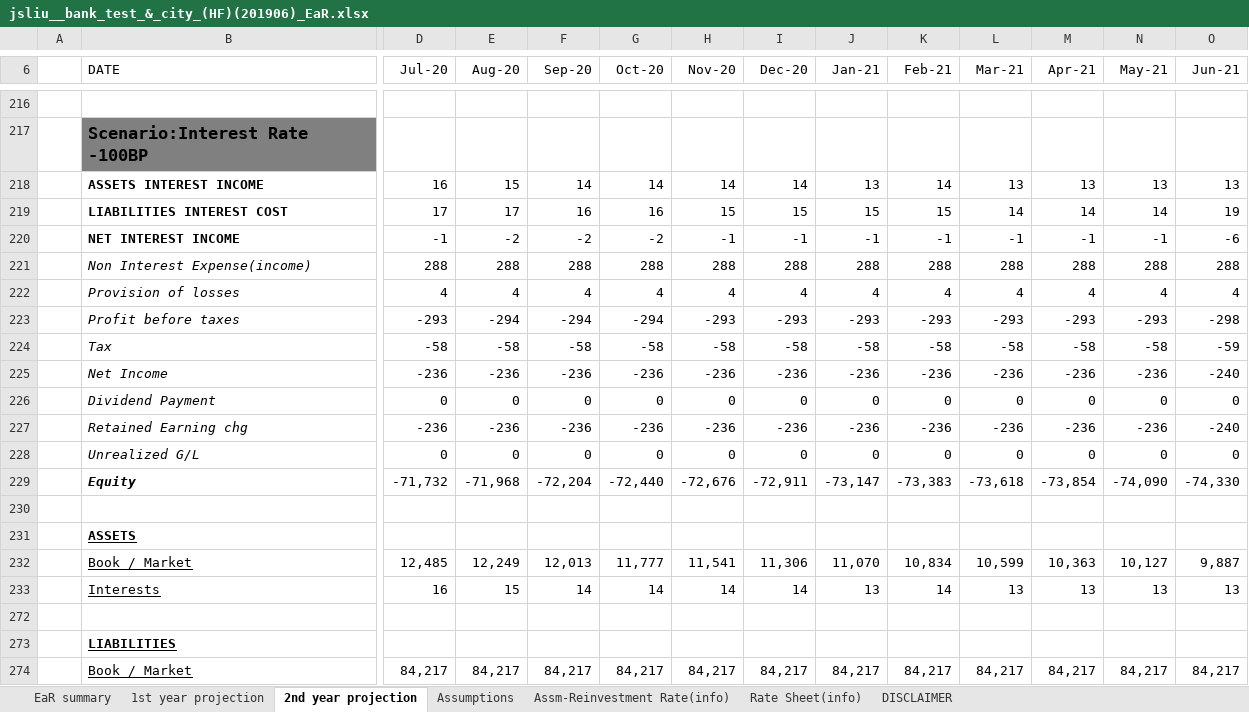
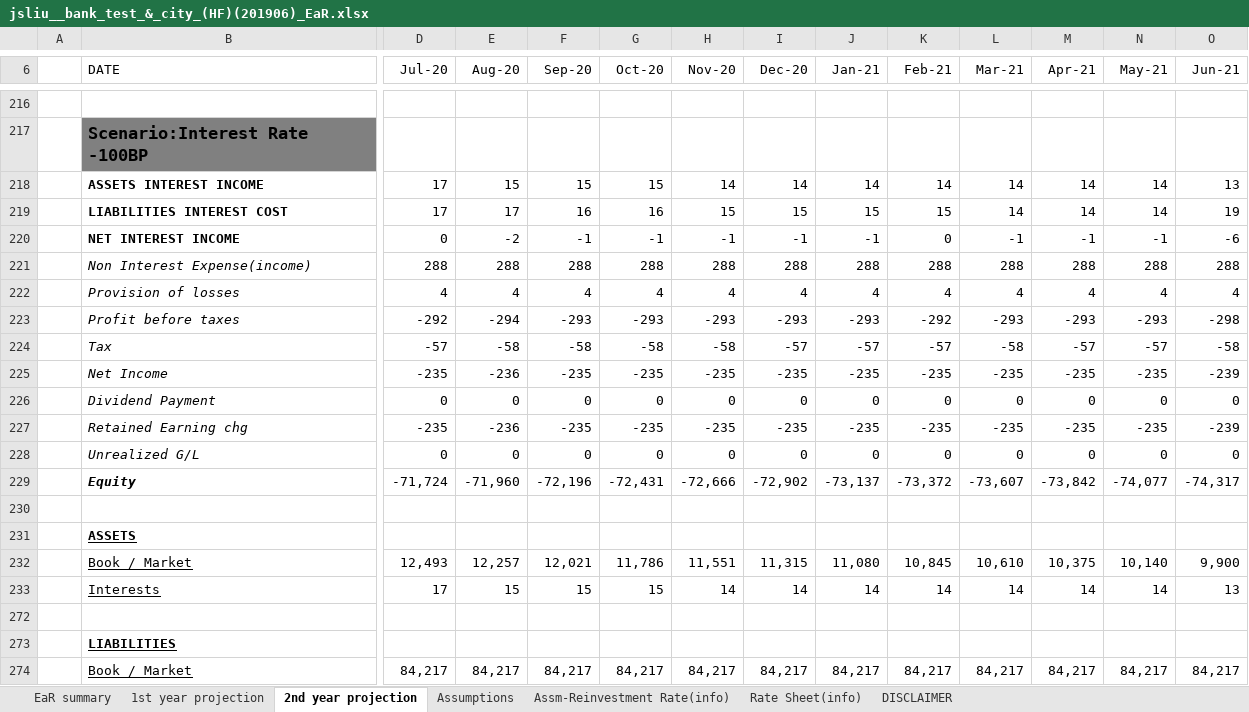
Before and after one commit to jasenliu/AutoTHCN, an Excel workbook: lib/report/benchmark_report/web14/exl/201906/jsliu__bank_test_&_city_(HF)(201906)_EaR.xlsx, sheet 2nd year projection, drawn as a sheet; only a part is shown, gaps mark what is left out; values as stored, in another font and other column widths than the file's, no borders; charts and pictures not drawn; removed rows and columns are numbered as before the commit, all else as after; rows hold the shown columns only; the diff covers the shown part only; the diff names each change by its address in the sheet, - before the commit and + after, or states it on an @@ line.

```diff
--- a/lib/report/benchmark_report/web14/exl/201906/jsliu__bank_test_&_city_(HF)(201906)_EaR.xlsx (sheet 2nd year projection)
+++ b/lib/report/benchmark_report/web14/exl/201906/jsliu__bank_test_&_city_(HF)(201906)_EaR.xlsx (sheet 2nd year projection)
-row 218:  | ASSETS INTEREST INCOME | 16 | 15 | 14 | 14 | 14 | 14 | 13 | 14 | 13 | 13 | 13 | 13
+row 218:  | ASSETS INTEREST INCOME | 17 | 15 | 15 | 15 | 14 | 14 | 14 | 14 | 14 | 14 | 14 | 13
-D220 (Jul-20): -1
+D220 (Jul-20): 0
-F220 (Sep-20): -2
+F220 (Sep-20): -1
-G220 (Oct-20): -2
+G220 (Oct-20): -1
-K220 (Feb-21): -1
+K220 (Feb-21): 0
-D223 (Jul-20): -293
+D223 (Jul-20): -292
-F223 (Sep-20): -294
+F223 (Sep-20): -293
-G223 (Oct-20): -294
+G223 (Oct-20): -293
-K223 (Feb-21): -293
+K223 (Feb-21): -292
-row 224:  | Tax | -58 | -58 | -58 | -58 | -58 | -58 | -58 | -58 | -58 | -58 | -58 | -59
-row 225:  | Net Income | -236 | -236 | -236 | -236 | -236 | -236 | -236 | -236 | -236 | -236 | -236 | -240
+row 224:  | Tax | -57 | -58 | -58 | -58 | -58 | -57 | -57 | -57 | -58 | -57 | -57 | -58
+row 225:  | Net Income | -235 | -236 | -235 | -235 | -235 | -235 | -235 | -235 | -235 | -235 | -235 | -239
-row 227:  | Retained Earning chg | -236 | -236 | -236 | -236 | -236 | -236 | -236 | -236 | -236 | -236 | -236 | -240
+row 227:  | Retained Earning chg | -235 | -236 | -235 | -235 | -235 | -235 | -235 | -235 | -235 | -235 | -235 | -239
-row 229:  | Equity | -71,732 | -71,968 | -72,204 | -72,440 | -72,676 | -72,911 | -73,147 | -73,383 | -73,618 | -73,854 | -74,090 | -74,330
+row 229:  | Equity | -71,724 | -71,960 | -72,196 | -72,431 | -72,666 | -72,902 | -73,137 | -73,372 | -73,607 | -73,842 | -74,077 | -74,317
-row 232:  | Book / Market | 12,485 | 12,249 | 12,013 | 11,777 | 11,541 | 11,306 | 11,070 | 10,834 | 10,599 | 10,363 | 10,127 | 9,887
-row 233:  | Interests | 16 | 15 | 14 | 14 | 14 | 14 | 13 | 14 | 13 | 13 | 13 | 13
+row 232:  | Book / Market | 12,493 | 12,257 | 12,021 | 11,786 | 11,551 | 11,315 | 11,080 | 10,845 | 10,610 | 10,375 | 10,140 | 9,900
+row 233:  | Interests | 17 | 15 | 15 | 15 | 14 | 14 | 14 | 14 | 14 | 14 | 14 | 13
```
Also changed, not shown: 22 added rows, 22 removed rows and 122 edited cells elsewhere in this sheet, sheet 1st year projection, sheet EaR summary, sheet Rate Sheet(info), sheet Assm-Reinvestment Rate(info), hidden cells.
